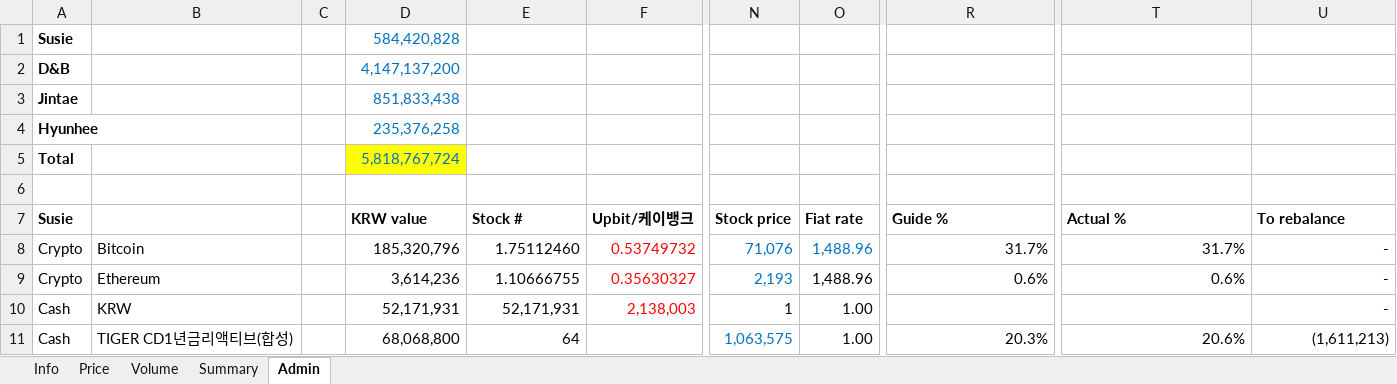
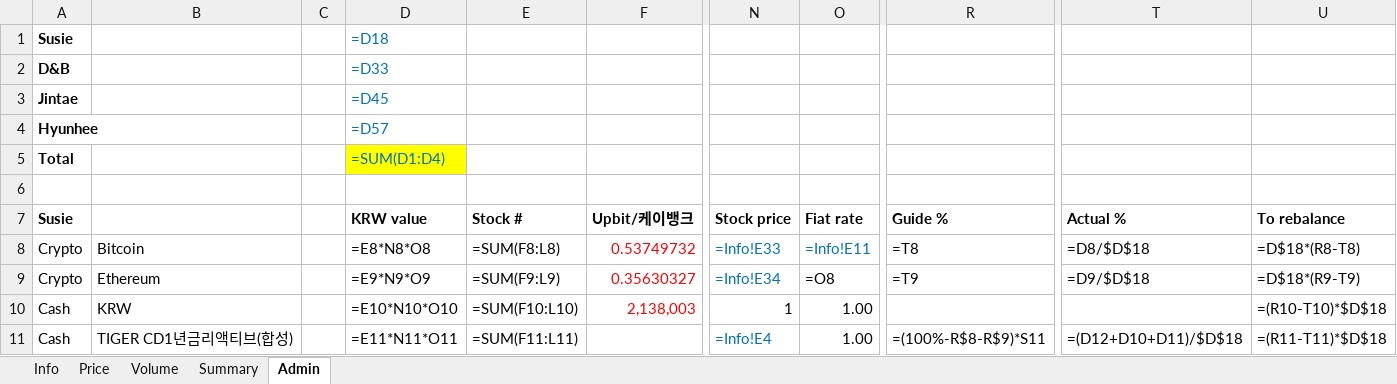
Before and after one commit to jtkimpr/finance-watch, an Excel workbook: data/watchlist.xlsx, sheet Admin, drawn as a sheet; only a part is shown, gaps mark what is left out; values as stored, in another font and other column widths than the file's, no borders; formulas without a stored value are shown as written; the diff covers the shown part only; the diff names each change by its address in the sheet, - before the commit and + after, or states it on an @@ line.

```diff
--- a/data/watchlist.xlsx (sheet Admin)
+++ b/data/watchlist.xlsx (sheet Admin)
-D1: 584,420,828
+D1: =D18
-D2: 4,147,137,200
+D2: =D33
-D3: 851,833,438
+D3: =D45
-D4: 235,376,258
+D4: =D57
-D5: 5,818,767,724
+D5: =SUM(D1:D4)
-D8: 185,320,796
+D8: =E8*N8*O8
-E8: 1.75112460
+E8: =SUM(F8:L8)
-N8: 71,076
+N8: =Info!E33
-O8: 1,488.96
+O8: =Info!E11
-R8: 31.7%
+R8: =T8
-T8: 31.7%
+T8: =D8/$D$18
-U8: -
+U8: =D$18*(R8-T8)
-D9: 3,614,236
+D9: =E9*N9*O9
-E9: 1.10666755
+E9: =SUM(F9:L9)
-N9: 2,193
+N9: =Info!E34
-O9: 1,488.96
+O9: =O8
-R9: 0.6%
+R9: =T9
-T9: 0.6%
+T9: =D9/$D$18
-U9: -
+U9: =D$18*(R9-T9)
-D10: 52,171,931
+D10: =E10*N10*O10
-E10: 52,171,931
+E10: =SUM(F10:L10)
-U10: -
+U10: =(R10-T10)*$D$18
-D11: 68,068,800
+D11: =E11*N11*O11
-E11: 64
+E11: =SUM(F11:L11)
-N11: 1,063,575
+N11: =Info!E4
-R11: 20.3%
+R11: =(100%-R$8-R$9)*S11
-T11: 20.6%
+T11: =(D12+D10+D11)/$D$18
-U11: (1,611,213)
+U11: =(R11-T11)*$D$18
```
Also changed, not shown: 4 added rows, 4 removed rows and 220 edited cells elsewhere in this sheet, sheet Summary, sheet Info, sheet Volume, sheet Price, 4 other files.
